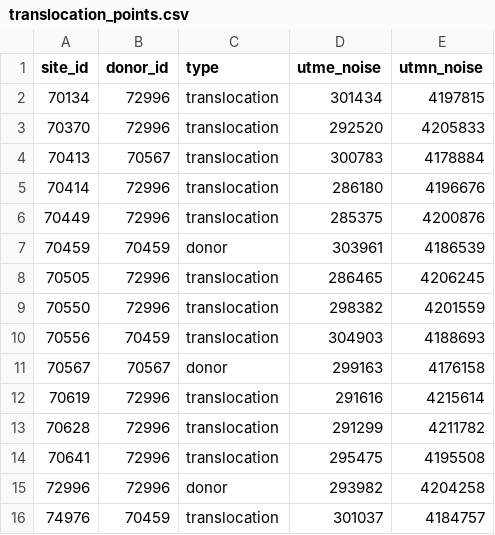
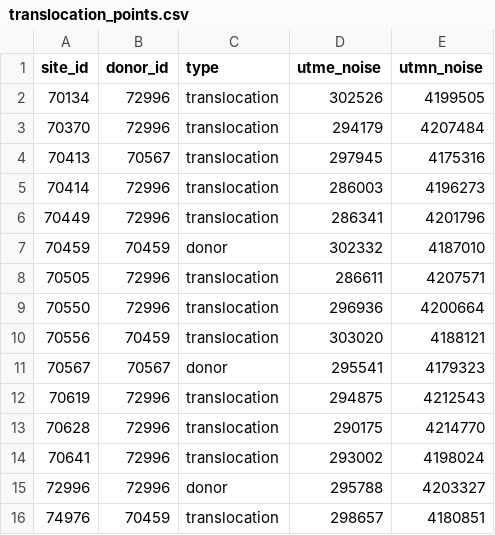
Before and after one commit to SNARL1/translocation, a CSV file: data/maps/translocation_points.csv, drawn as a sheet.

```diff
--- a/data/maps/translocation_points.csv
+++ b/data/maps/translocation_points.csv
@@ -1,16 +1,16 @@
 site_id,donor_id,type,utme_noise,utmn_noise
-70134,72996,translocation,301434,4197815
-70370,72996,translocation,292520,4205833
-70413,70567,translocation,300783,4178884
-70414,72996,translocation,286180,4196676
-70449,72996,translocation,285375,4200876
-70459,70459,donor,303961,4186539
-70505,72996,translocation,286465,4206245
-70550,72996,translocation,298382,4201559
-70556,70459,translocation,304903,4188693
-70567,70567,donor,299163,4176158
-70619,72996,translocation,291616,4215614
-70628,72996,translocation,291299,4211782
-70641,72996,translocation,295475,4195508
-72996,72996,donor,293982,4204258
-74976,70459,translocation,301037,4184757
+70134,72996,translocation,302526,4199505
+70370,72996,translocation,294179,4207484
+70413,70567,translocation,297945,4175316
+70414,72996,translocation,286003,4196273
+70449,72996,translocation,286341,4201796
+70459,70459,donor,302332,4187010
+70505,72996,translocation,286611,4207571
+70550,72996,translocation,296936,4200664
+70556,70459,translocation,303020,4188121
+70567,70567,donor,295541,4179323
+70619,72996,translocation,294875,4212543
+70628,72996,translocation,290175,4214770
+70641,72996,translocation,293002,4198024
+72996,72996,donor,295788,4203327
+74976,70459,translocation,298657,4180851
```
Also changed, not shown: data/maps/exome_points.csv, 6 other files.
